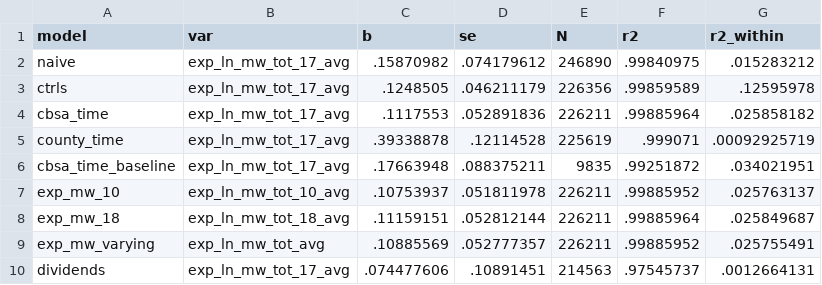
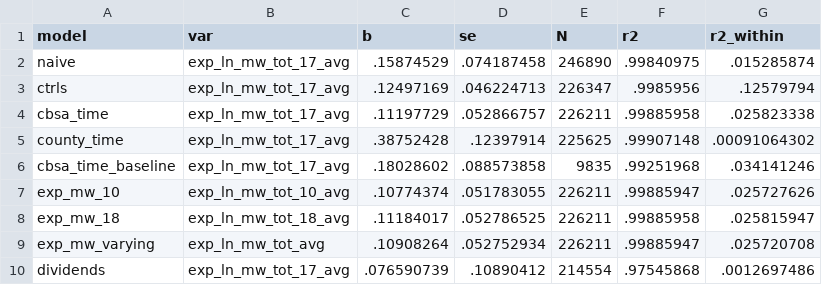
Before and after one commit to diegogentilepassaro/min_wage_rent, a CSV file: analysis/twfe_wages/output/estimates_all.csv, drawn as a sheet.

```diff
--- a/analysis/twfe_wages/output/estimates_all.csv
+++ b/analysis/twfe_wages/output/estimates_all.csv
@@ -1,10 +1,10 @@
 model,var,b,se,N,r2,r2_within
-naive,exp_ln_mw_tot_17_avg,.15870982,.074179612,246890,.99840975,.015283212
-ctrls,exp_ln_mw_tot_17_avg,.1248505,.046211179,226356,.99859589,.12595978
-cbsa_time,exp_ln_mw_tot_17_avg,.1117553,.052891836,226211,.99885964,.025858182
-county_time,exp_ln_mw_tot_17_avg,.39338878,.12114528,225619,.999071,.00092925719
-cbsa_time_baseline,exp_ln_mw_tot_17_avg,.17663948,.088375211,9835,.99251872,.034021951
-exp_mw_10,exp_ln_mw_tot_10_avg,.10753937,.051811978,226211,.99885952,.025763137
-exp_mw_18,exp_ln_mw_tot_18_avg,.11159151,.052812144,226211,.99885964,.025849687
-exp_mw_varying,exp_ln_mw_tot_avg,.10885569,.052777357,226211,.99885952,.025755491
-dividends,exp_ln_mw_tot_17_avg,.074477606,.10891451,214563,.97545737,.0012664131
+naive,exp_ln_mw_tot_17_avg,.15874529,.074187458,246890,.99840975,.015285874
+ctrls,exp_ln_mw_tot_17_avg,.12497169,.046224713,226347,.9985956,.12579794
+cbsa_time,exp_ln_mw_tot_17_avg,.11197729,.052866757,226211,.99885958,.025823338
+county_time,exp_ln_mw_tot_17_avg,.38752428,.12397914,225625,.99907148,.00091064302
+cbsa_time_baseline,exp_ln_mw_tot_17_avg,.18028602,.088573858,9835,.99251968,.034141246
+exp_mw_10,exp_ln_mw_tot_10_avg,.10774374,.051783055,226211,.99885947,.025727626
+exp_mw_18,exp_ln_mw_tot_18_avg,.11184017,.052786525,226211,.99885958,.025815947
+exp_mw_varying,exp_ln_mw_tot_avg,.10908264,.052752934,226211,.99885947,.025720708
+dividends,exp_ln_mw_tot_17_avg,.076590739,.10890412,214554,.97545868,.0012697486
```
Also changed, not shown: 25 other files.
